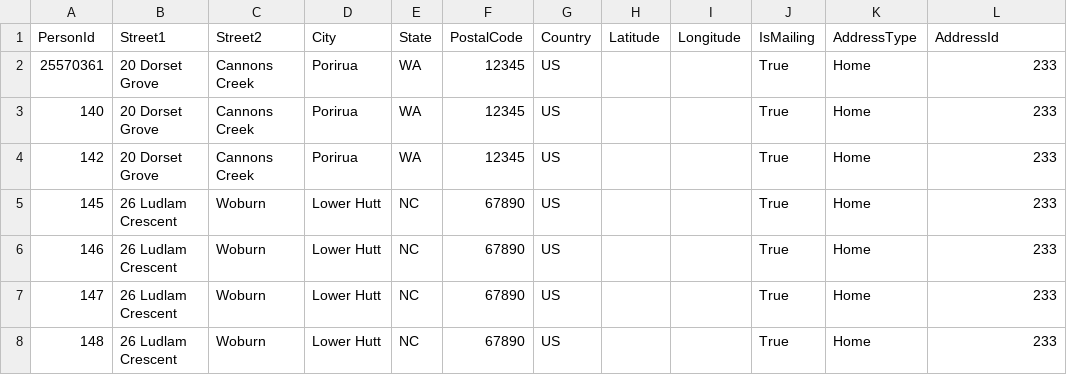
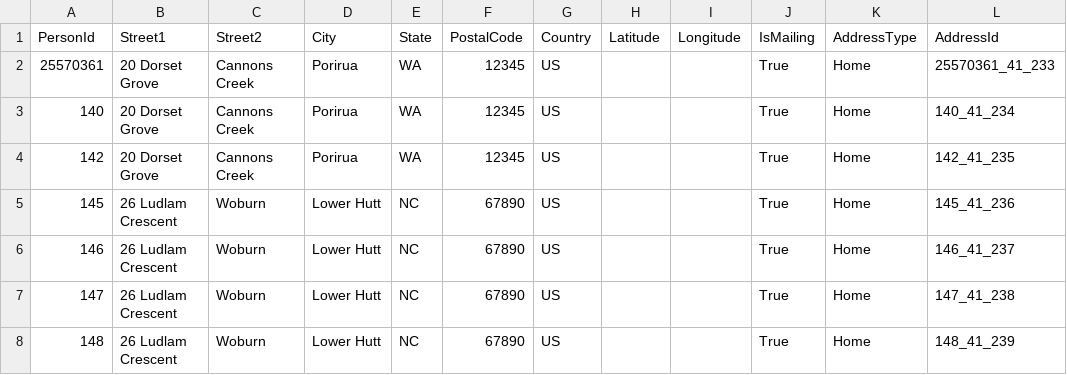
Before and after one commit to KingdomFirst/Bulldozer, a CSV file: Bulldozer.CSV/SampleCSVs/person-address.csv, drawn as a sheet.

```diff
--- a/Bulldozer.CSV/SampleCSVs/person-address.csv
+++ b/Bulldozer.CSV/SampleCSVs/person-address.csv
@@ -1,8 +1,8 @@
 PersonId,Street1,Street2,City,State,PostalCode,Country,Latitude,Longitude,IsMailing,AddressType,AddressId
-25570361,20 Dorset Grove,Cannons Creek,Porirua,WA,12345,US,,,True,Home,233
-140,20 Dorset Grove,Cannons Creek,Porirua,WA,12345,US,,,True,Home,233
-142,20 Dorset Grove,Cannons Creek,Porirua,WA,12345,US,,,True,Home,233
-145,26 Ludlam Crescent,Woburn,Lower Hutt,NC,67890,US,,,True,Home,233
-146,26 Ludlam Crescent,Woburn,Lower Hutt,NC,67890,US,,,True,Home,233
-147,26 Ludlam Crescent,Woburn,Lower Hutt,NC,67890,US,,,True,Home,233
-148,26 Ludlam Crescent,Woburn,Lower Hutt,NC,67890,US,,,True,Home,233
+25570361,20 Dorset Grove,Cannons Creek,Porirua,WA,12345,US,,,True,Home,25570361_41_233
+140,20 Dorset Grove,Cannons Creek,Porirua,WA,12345,US,,,True,Home,140_41_234
+142,20 Dorset Grove,Cannons Creek,Porirua,WA,12345,US,,,True,Home,142_41_235
+145,26 Ludlam Crescent,Woburn,Lower Hutt,NC,67890,US,,,True,Home,145_41_236
+146,26 Ludlam Crescent,Woburn,Lower Hutt,NC,67890,US,,,True,Home,146_41_237
+147,26 Ludlam Crescent,Woburn,Lower Hutt,NC,67890,US,,,True,Home,147_41_238
+148,26 Ludlam Crescent,Woburn,Lower Hutt,NC,67890,US,,,True,Home,148_41_239
```
Also changed, not shown: Bulldozer.CSV/SampleCSVs/attendance.csv, Bulldozer.CSV/SampleCSVs/entityattribute.csv, 9 other files.
